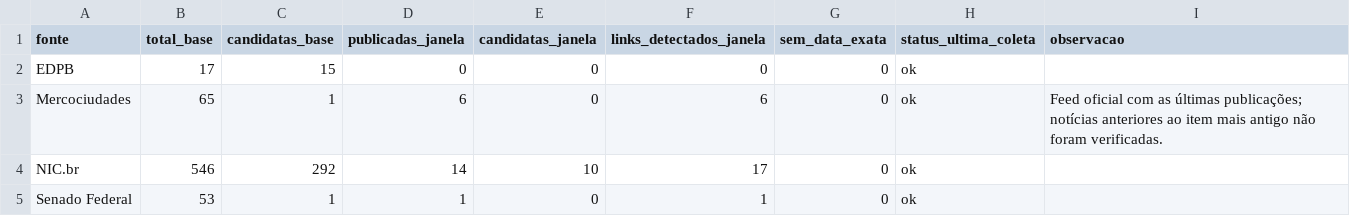
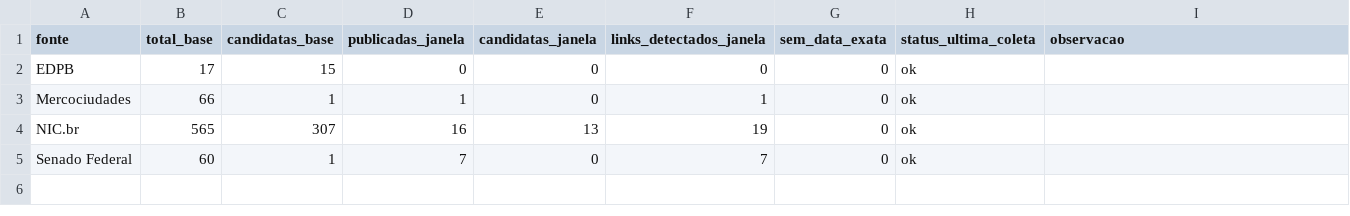
Before and after one commit to anamacao/FAPESP-PIBIC-scrapping, a CSV file: reports/curadoria/latest/scrapers/por_fonte.csv, drawn as a sheet.

```diff
--- a/reports/curadoria/latest/scrapers/por_fonte.csv
+++ b/reports/curadoria/latest/scrapers/por_fonte.csv
@@ -2,4 +2,4 @@
 EDPB,17,15,0,0,0,0,ok,
-Mercociudades,65,1,6,0,6,0,ok,Feed oficial com as últimas publicações; notícias anteriores ao item mais antigo não foram verificadas.
-NIC.br,546,292,14,10,17,0,ok,
-Senado Federal,53,1,1,0,1,0,ok,
+Mercociudades,66,1,1,0,1,0,ok,
+NIC.br,565,307,16,13,19,0,ok,
+Senado Federal,60,1,7,0,7,0,ok,
```
Also changed, not shown: data/analysis/evidencias_tematicas.csv, reports/curadoria/latest/coocorrencias_jaccard.csv, 32 other files.
